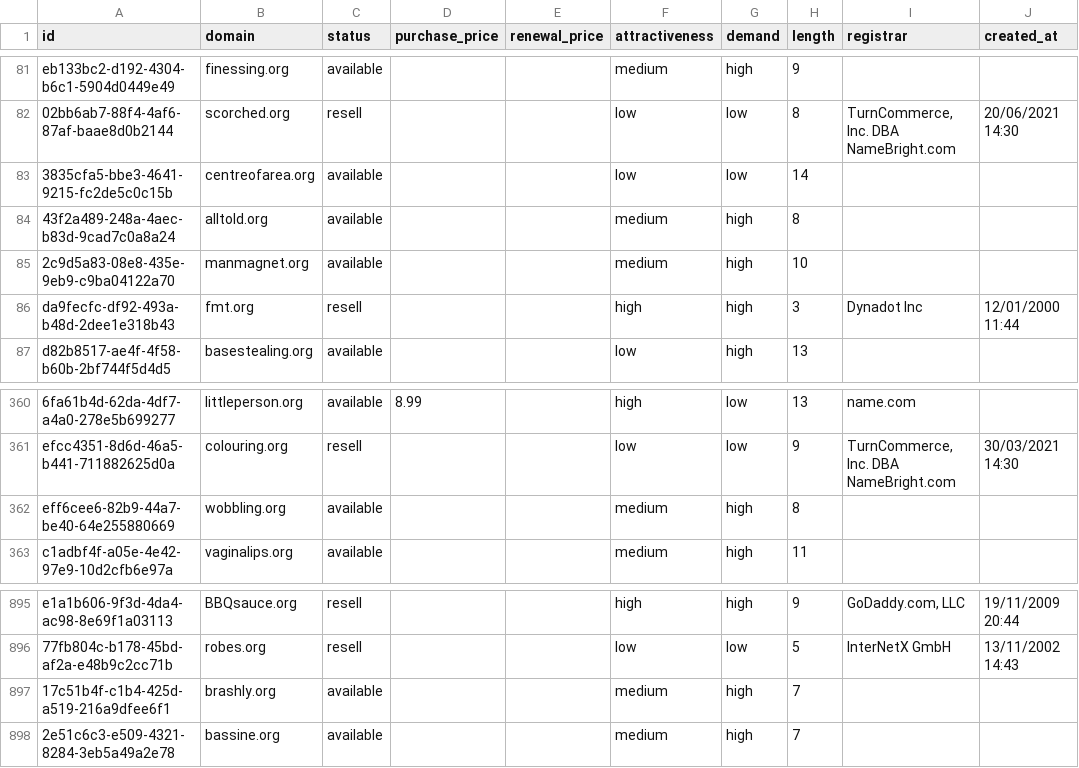
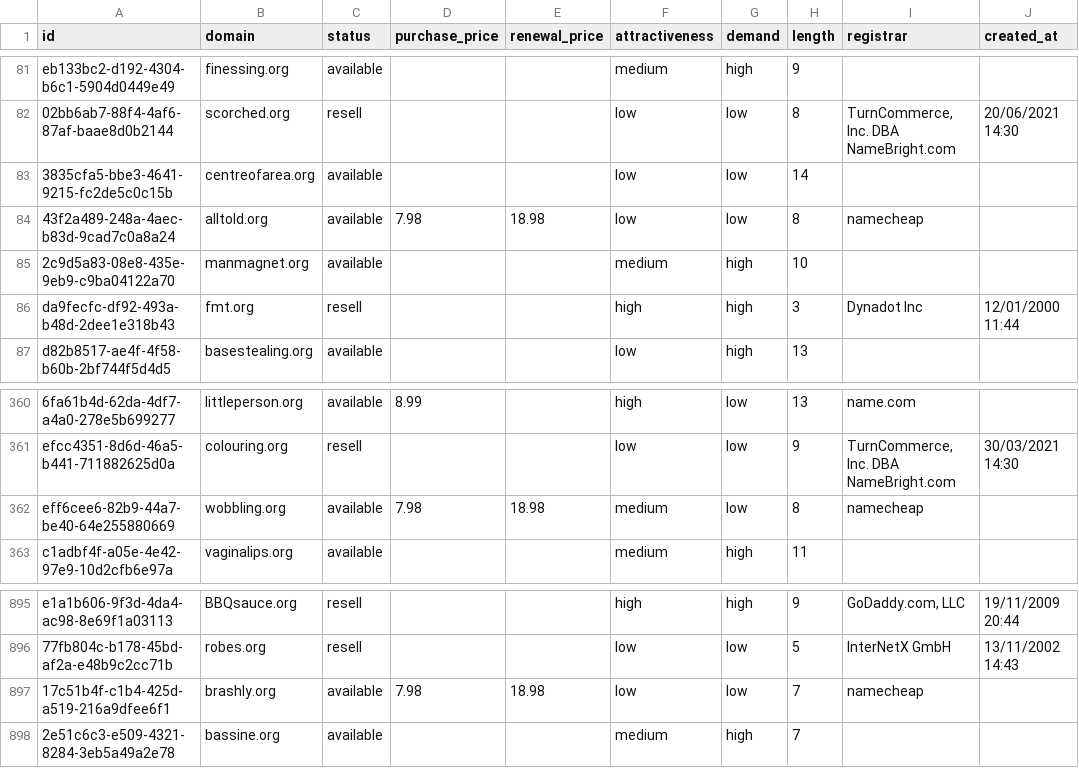
Before and after one commit to UniqueDomains/org-oneword-domains, a CSV file: org.csv, drawn as a sheet; only a part is shown, gaps mark what is left out; the diff names each change by its address in the sheet, - before the commit and + after, or states it on an @@ line.

Commit message:
Domains update

```diff
--- a/org.csv
+++ b/org.csv
-D84 (purchase_price): (empty)
+D84 (purchase_price): 7.98
-E84 (renewal_price): (empty)
+E84 (renewal_price): 18.98
-F84 (attractiveness): medium
+F84 (attractiveness): low
-G84 (demand): high
+G84 (demand): low
-I84 (registrar): (empty)
+I84 (registrar): namecheap
-D362 (purchase_price): (empty)
+D362 (purchase_price): 7.98
-E362 (renewal_price): (empty)
+E362 (renewal_price): 18.98
-G362 (demand): high
+G362 (demand): low
-I362 (registrar): (empty)
+I362 (registrar): namecheap
-D897 (purchase_price): (empty)
+D897 (purchase_price): 7.98
-E897 (renewal_price): (empty)
+E897 (renewal_price): 18.98
-F897 (attractiveness): medium
+F897 (attractiveness): low
-G897 (demand): high
+G897 (demand): low
-I897 (registrar): (empty)
+I897 (registrar): namecheap
```
Also changed, not shown: 4 other files.
